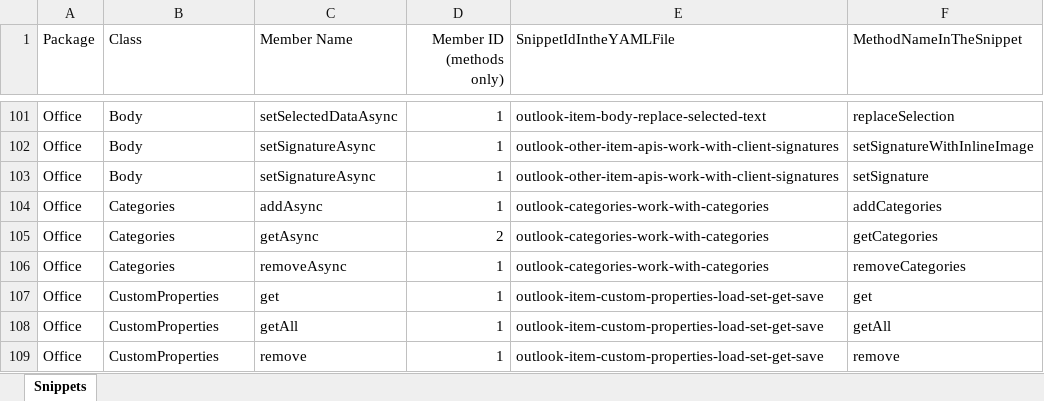
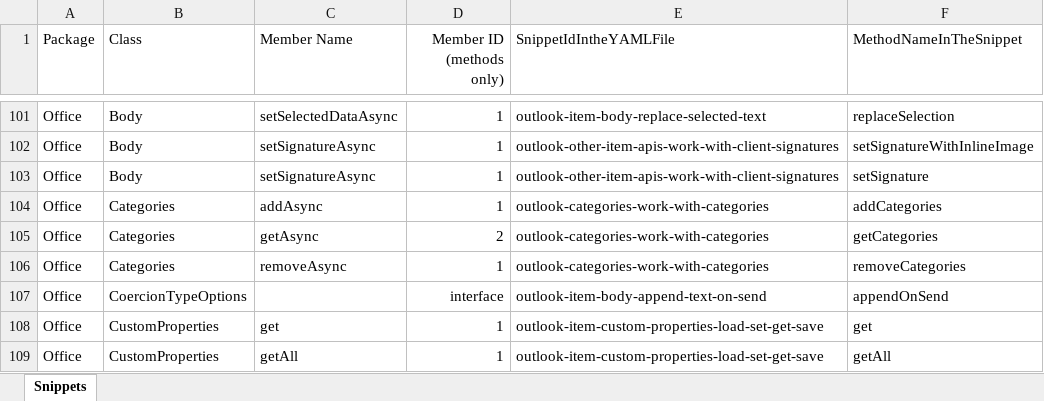
Before and after one commit to OfficeDev/office-js-snippets, an Excel workbook: snippet-extractor-metadata/outlook.xlsx, sheet Snippets, drawn as a sheet; only a part is shown, gaps mark what is left out; the shorter side is filled out with more unchanged rows; values as stored, in another font and other column widths than the file's, no borders; table styles not drawn; the diff names each change by its address in the sheet, - before the commit and + after, or states it on an @@ line.

Commit message:
[Outlook] Map code snippet (#1013)

```diff
--- a/snippet-extractor-metadata/outlook.xlsx (sheet Snippets)
+++ b/snippet-extractor-metadata/outlook.xlsx (sheet Snippets)
+row 107: Office | CoercionTypeOptions |  | interface | outlook-item-body-append-text-on-send | appendOnSend
```
Also changed, not shown: 1 other file.
